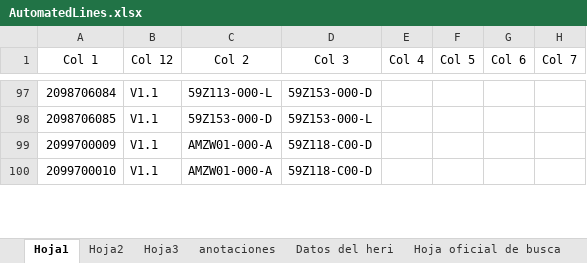
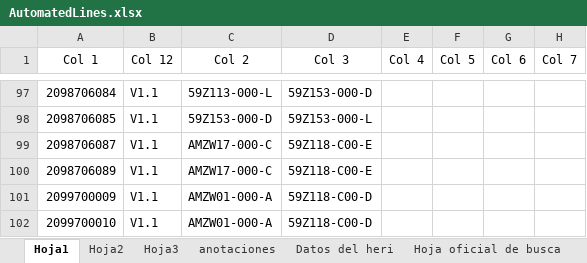
Before and after one commit to moisesrmz/WebAppLineFinder, an Excel workbook: backend/data/AutomatedLines.xlsx, sheet Hoja1, drawn as a sheet; only a part is shown, gaps mark what is left out; values as stored, in another font and other column widths than the file's, no borders; table styles not drawn; the diff names each change by its address in the sheet, - before the commit and + after, or states it on an @@ line.

Commit message:
se agrega 6097 y 6089

```diff
--- a/backend/data/AutomatedLines.xlsx (sheet Hoja1)
+++ b/backend/data/AutomatedLines.xlsx (sheet Hoja1)
+row 99: 2098706087 | V1.1 | AMZW17-000-C | 59Z118-C00-E
+row 100: 2098706089 | V1.1 | AMZW17-000-C | 59Z118-C00-E
```
